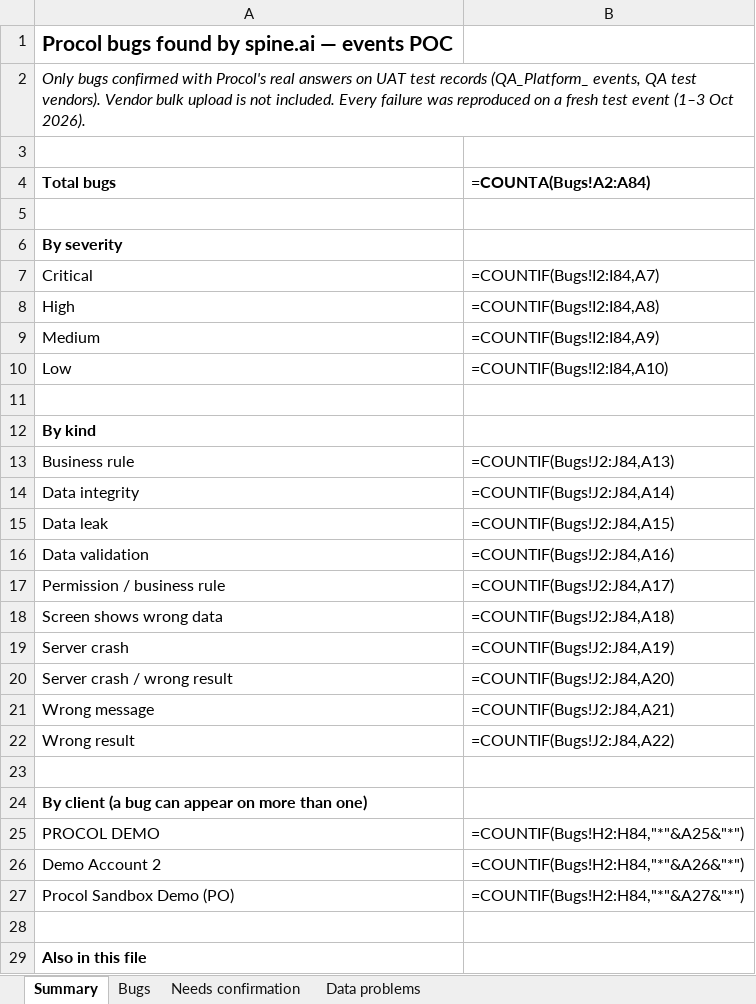
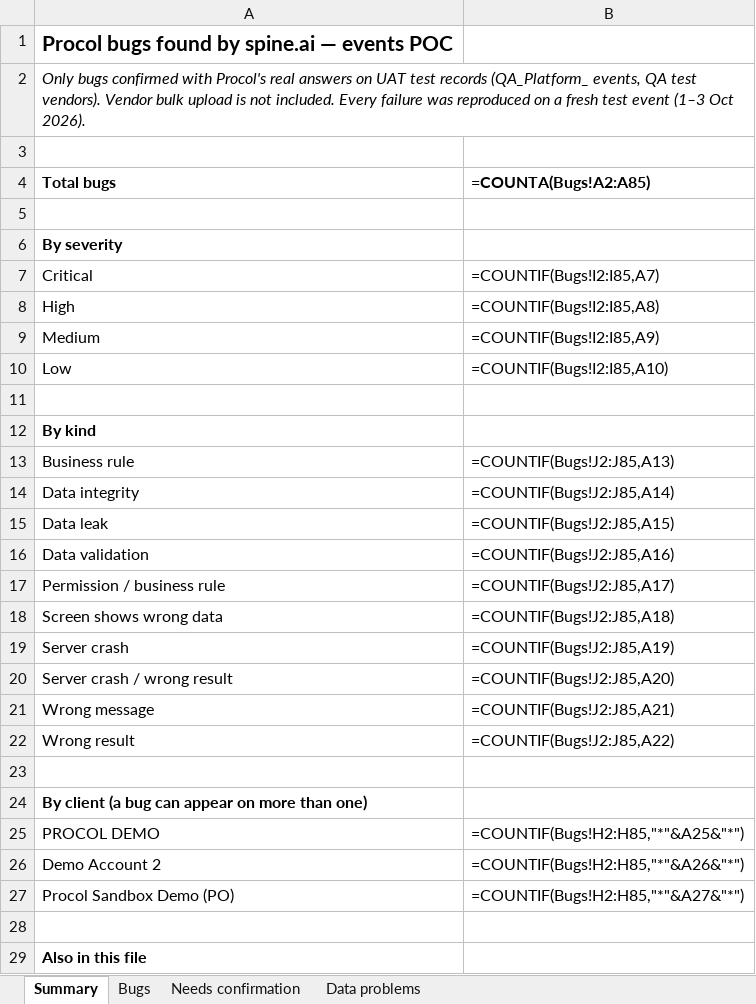
Before and after one commit to animeshsharma-svg/spine.ai, an Excel workbook: docs/bugs/Procol_bugs_found_2026-10-03.xlsx, sheet Summary, drawn as a sheet; only a part is shown; values as stored, in another font and other column widths than the file's, no borders; formulas without a stored value are shown as written; the diff names each change by its address in the sheet, - before the commit and + after, or states it on an @@ line.

```diff
--- a/docs/bugs/Procol_bugs_found_2026-10-03.xlsx (sheet Summary)
+++ b/docs/bugs/Procol_bugs_found_2026-10-03.xlsx (sheet Summary)
-B4: =COUNTA(Bugs!A2:A84)
+B4: =COUNTA(Bugs!A2:A85)
-B7 (=COUNTA(Bugs!A2:A85)): =COUNTIF(Bugs!I2:I84,A7)
+B7 (=COUNTA(Bugs!A2:A85)): =COUNTIF(Bugs!I2:I85,A7)
-B8 (=COUNTA(Bugs!A2:A85)): =COUNTIF(Bugs!I2:I84,A8)
+B8 (=COUNTA(Bugs!A2:A85)): =COUNTIF(Bugs!I2:I85,A8)
-B9 (=COUNTA(Bugs!A2:A85)): =COUNTIF(Bugs!I2:I84,A9)
+B9 (=COUNTA(Bugs!A2:A85)): =COUNTIF(Bugs!I2:I85,A9)
-B10 (=COUNTA(Bugs!A2:A85)): =COUNTIF(Bugs!I2:I84,A10)
+B10 (=COUNTA(Bugs!A2:A85)): =COUNTIF(Bugs!I2:I85,A10)
-B13 (=COUNTA(Bugs!A2:A85)): =COUNTIF(Bugs!J2:J84,A13)
+B13 (=COUNTA(Bugs!A2:A85)): =COUNTIF(Bugs!J2:J85,A13)
-B14 (=COUNTA(Bugs!A2:A85)): =COUNTIF(Bugs!J2:J84,A14)
+B14 (=COUNTA(Bugs!A2:A85)): =COUNTIF(Bugs!J2:J85,A14)
-B15 (=COUNTA(Bugs!A2:A85)): =COUNTIF(Bugs!J2:J84,A15)
+B15 (=COUNTA(Bugs!A2:A85)): =COUNTIF(Bugs!J2:J85,A15)
-B16 (=COUNTA(Bugs!A2:A85)): =COUNTIF(Bugs!J2:J84,A16)
+B16 (=COUNTA(Bugs!A2:A85)): =COUNTIF(Bugs!J2:J85,A16)
-B17 (=COUNTA(Bugs!A2:A85)): =COUNTIF(Bugs!J2:J84,A17)
+B17 (=COUNTA(Bugs!A2:A85)): =COUNTIF(Bugs!J2:J85,A17)
-B18 (=COUNTA(Bugs!A2:A85)): =COUNTIF(Bugs!J2:J84,A18)
+B18 (=COUNTA(Bugs!A2:A85)): =COUNTIF(Bugs!J2:J85,A18)
-B19 (=COUNTA(Bugs!A2:A85)): =COUNTIF(Bugs!J2:J84,A19)
+B19 (=COUNTA(Bugs!A2:A85)): =COUNTIF(Bugs!J2:J85,A19)
-B20 (=COUNTA(Bugs!A2:A85)): =COUNTIF(Bugs!J2:J84,A20)
+B20 (=COUNTA(Bugs!A2:A85)): =COUNTIF(Bugs!J2:J85,A20)
-B21 (=COUNTA(Bugs!A2:A85)): =COUNTIF(Bugs!J2:J84,A21)
+B21 (=COUNTA(Bugs!A2:A85)): =COUNTIF(Bugs!J2:J85,A21)
-B22 (=COUNTA(Bugs!A2:A85)): =COUNTIF(Bugs!J2:J84,A22)
+B22 (=COUNTA(Bugs!A2:A85)): =COUNTIF(Bugs!J2:J85,A22)
-B25 (=COUNTA(Bugs!A2:A85)): =COUNTIF(Bugs!H2:H84,"*"&A25&"*")
+B25 (=COUNTA(Bugs!A2:A85)): =COUNTIF(Bugs!H2:H85,"*"&A25&"*")
-B26 (=COUNTA(Bugs!A2:A85)): =COUNTIF(Bugs!H2:H84,"*"&A26&"*")
+B26 (=COUNTA(Bugs!A2:A85)): =COUNTIF(Bugs!H2:H85,"*"&A26&"*")
-B27 (=COUNTA(Bugs!A2:A85)): =COUNTIF(Bugs!H2:H84,"*"&A27&"*")
+B27 (=COUNTA(Bugs!A2:A85)): =COUNTIF(Bugs!H2:H85,"*"&A27&"*")
```
Also changed, not shown: sheet Bugs, 3 other files.
